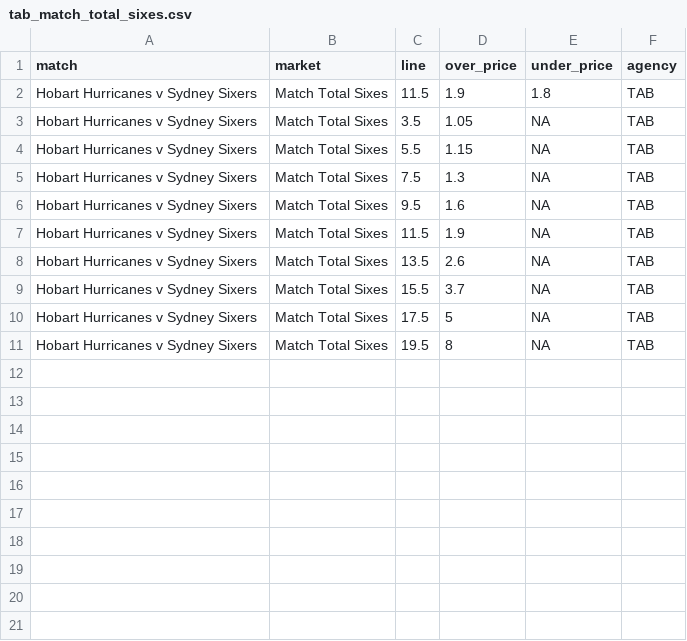
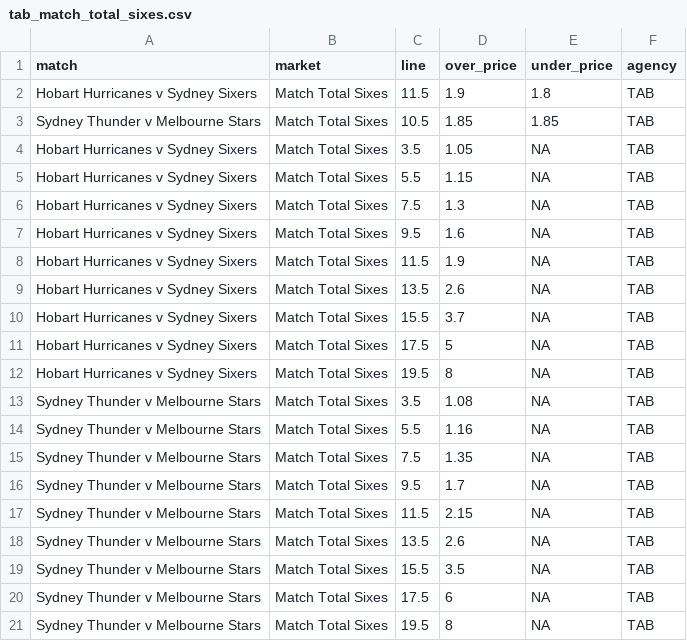
Before and after one commit to jamesbrown1417/Cricket-Analysis, a CSV file: Data/T20s/Big Bash/scraped_odds/tab_match_total_sixes.csv, drawn as a sheet; the diff names each change by its address in the sheet, - before the commit and + after, or states it on an @@ line.

```diff
--- a/Data/T20s/Big Bash/scraped_odds/tab_match_total_sixes.csv
+++ b/Data/T20s/Big Bash/scraped_odds/tab_match_total_sixes.csv
+row 3: Sydney Thunder v Melbourne Stars | Match Total Sixes | 10.5 | 1.85 | 1.85 | TAB
+row 13: Sydney Thunder v Melbourne Stars | Match Total Sixes | 3.5 | 1.08 | NA | TAB
+row 14: Sydney Thunder v Melbourne Stars | Match Total Sixes | 5.5 | 1.16 | NA | TAB
+row 15: Sydney Thunder v Melbourne Stars | Match Total Sixes | 7.5 | 1.35 | NA | TAB
+row 16: Sydney Thunder v Melbourne Stars | Match Total Sixes | 9.5 | 1.7 | NA | TAB
+row 17: Sydney Thunder v Melbourne Stars | Match Total Sixes | 11.5 | 2.15 | NA | TAB
+row 18: Sydney Thunder v Melbourne Stars | Match Total Sixes | 13.5 | 2.6 | NA | TAB
+row 19: Sydney Thunder v Melbourne Stars | Match Total Sixes | 15.5 | 3.5 | NA | TAB
+row 20: Sydney Thunder v Melbourne Stars | Match Total Sixes | 17.5 | 6 | NA | TAB
+row 21: Sydney Thunder v Melbourne Stars | Match Total Sixes | 19.5 | 8 | NA | TAB
```
Also changed, not shown: Data/T20s/Big Bash/scraped_odds/bet365_total_match_sixes.csv, Data/T20s/Big Bash/scraped_odds/sportsbet_player_wickets.csv, 39 other files.
